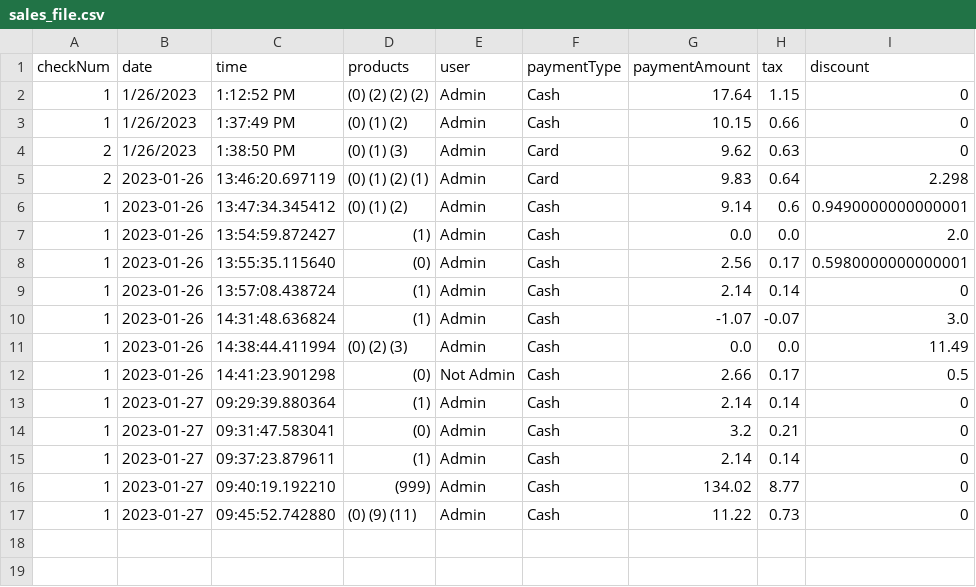
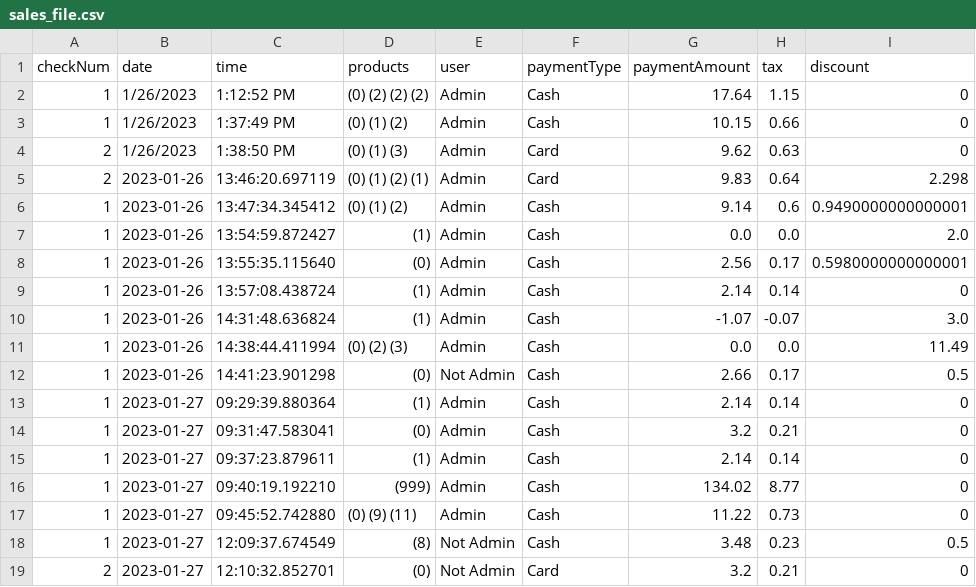
Before and after one commit to ethanh2003/SureCharge, a CSV file: csv_files/sales_file.csv, drawn as a sheet; the diff names each change by its address in the sheet, - before the commit and + after, or states it on an @@ line.

Commit message:
fixed card sale

```diff
--- a/csv_files/sales_file.csv
+++ b/csv_files/sales_file.csv
+row 18: 1 | 2023-01-27 | 12:09:37.674549 | (8) | Not Admin | Cash | 3.48 | 0.23 | 0.5
+row 19: 2 | 2023-01-27 | 12:10:32.852701 | (0) | Not Admin | Card | 3.2 | 0.21 | 0
```
Also changed, not shown: csv_files/discounts_file.csv, csv_files/drawer_hist.csv, 4 other files.
